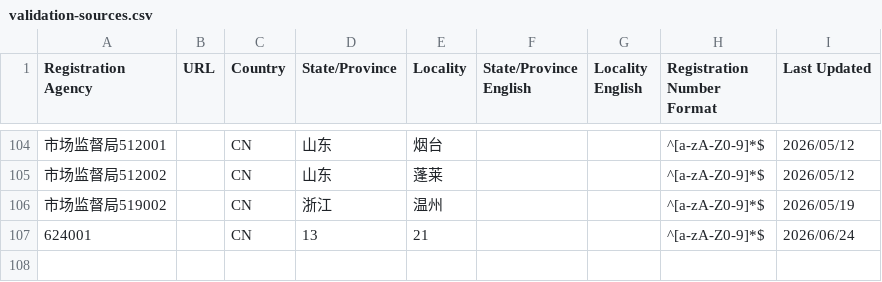
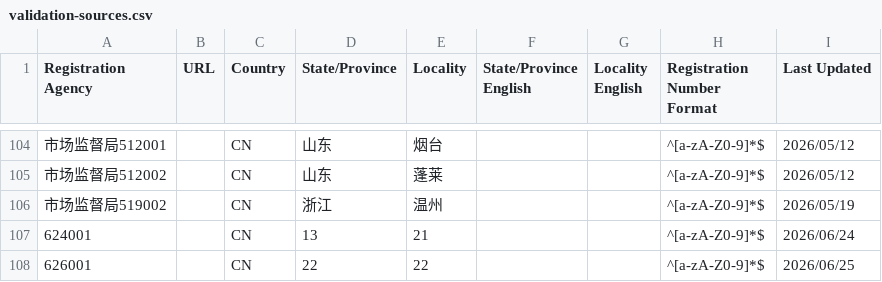
Before and after one commit to PalosChen/validation_data, a CSV file: validation-sources.csv, drawn as a sheet; only a part is shown, gaps mark what is left out; the diff names each change by its address in the sheet, - before the commit and + after, or states it on an @@ line.

Commit message:
Update registration agency: 626001

```diff
--- a/validation-sources.csv
+++ b/validation-sources.csv
+row 108: 626001 |  | CN | 22 | 22 |  |  | ^[a-zA-Z0-9]*$ | 2026/06/25
```
Also changed, not shown: 1 other file.
